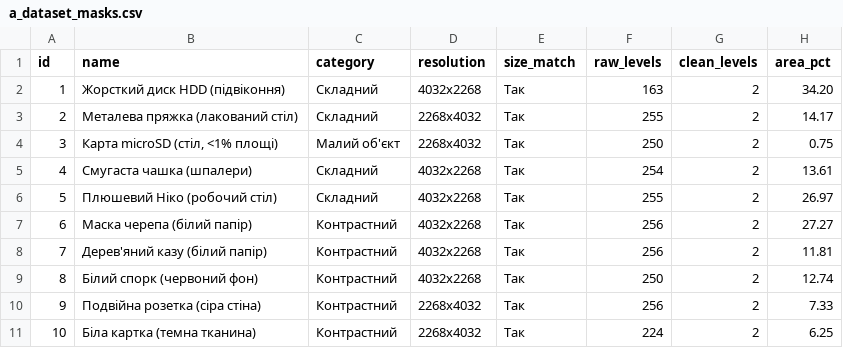
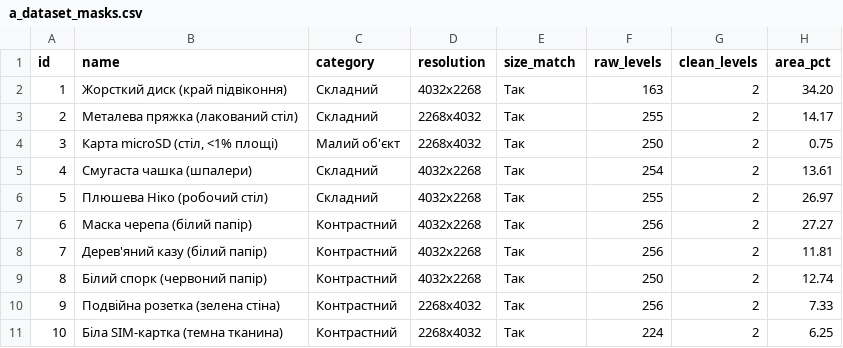
Before and after one commit to Casy7/computer-vision-systems-labs, a CSV file: lab07/results/a_dataset_masks.csv, drawn as a sheet.

```diff
--- a/lab07/results/a_dataset_masks.csv
+++ b/lab07/results/a_dataset_masks.csv
@@ -1,3 +1,3 @@
 id,name,category,resolution,size_match,raw_levels,clean_levels,area_pct
-1,Жорсткий диск HDD (підвіконня),Складний,4032x2268,Так,163,2,34.20
+1,Жорсткий диск (край підвіконня),Складний,4032x2268,Так,163,2,34.20
 2,Металева пряжка (лакований стіл),Складний,2268x4032,Так,255,2,14.17
@@ -5,7 +5,7 @@ id,name,category,resolution,size_match,raw_levels,clean_levels,area_pct
 4,Смугаста чашка (шпалери),Складний,4032x2268,Так,254,2,13.61
-5,Плюшевий Ніко (робочий стіл),Складний,4032x2268,Так,255,2,26.97
+5,Плюшева Ніко (робочий стіл),Складний,4032x2268,Так,255,2,26.97
 6,Маска черепа (білий папір),Контрастний,4032x2268,Так,256,2,27.27
 7,Дерев'яний казу (білий папір),Контрастний,4032x2268,Так,256,2,11.81
-8,Білий спорк (червоний фон),Контрастний,4032x2268,Так,250,2,12.74
-9,Подвійна розетка (сіра стіна),Контрастний,2268x4032,Так,256,2,7.33
-10,Біла картка (темна тканина),Контрастний,2268x4032,Так,224,2,6.25
+8,Білий спорк (червоний папір),Контрастний,4032x2268,Так,250,2,12.74
+9,Подвійна розетка (зелена стіна),Контрастний,2268x4032,Так,256,2,7.33
+10,Біла SIM-картка (темна тканина),Контрастний,2268x4032,Так,224,2,6.25
```
Also changed, not shown: lab07/results/b_per_image_iou.csv, lab07/results/c_accuracy_paradox.csv, 4 other files.
